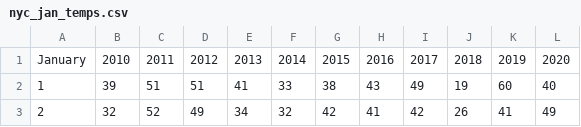
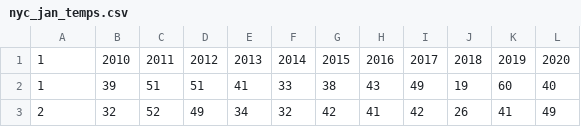
Before and after one commit to cheje/Interactive-Data-Vis-Sp2020, a CSV file: tutorial1_intro/data/nyc_jan_temps.csv, drawn as a sheet; only a part is shown.

Commit message:
Change January to 1 to test

```diff
--- a/tutorial1_intro/data/nyc_jan_temps.csv
+++ b/tutorial1_intro/data/nyc_jan_temps.csv
@@ -1,2 +1,2 @@
-January,2010,2011,2012,2013,2014,2015,2016,2017,2018,2019,2020
+1,2010,2011,2012,2013,2014,2015,2016,2017,2018,2019,2020
 1,39,51,51,41,33,38,43,49,19,60,40
```
